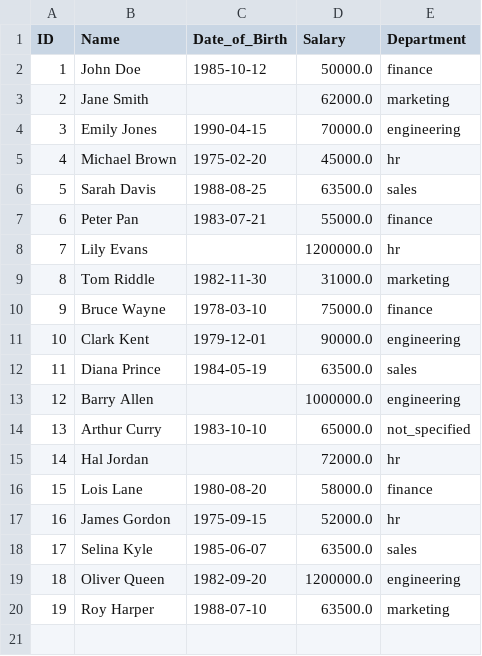
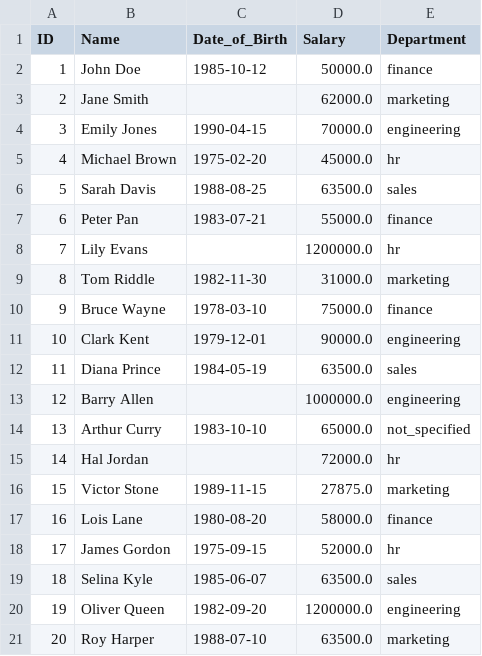
Before and after one commit to 3awny/data-assessment-ahmedawny, a CSV file: app/data/employee_cleaned_data.csv, drawn as a sheet; addresses are those after the commit; the diff names each change by its address in the sheet, - before the commit and + after, or states it on an @@ line.

Commit message:
update to data cleaning/preprocessing script

```diff
--- a/app/data/employee_cleaned_data.csv
+++ b/app/data/employee_cleaned_data.csv
+row 16: 15 | Victor Stone | 1989-11-15 | 27875.0 | marketing
@@ column A (ID) renumbered from row 17 down @@
```
Also changed, not shown: 1 other file.
